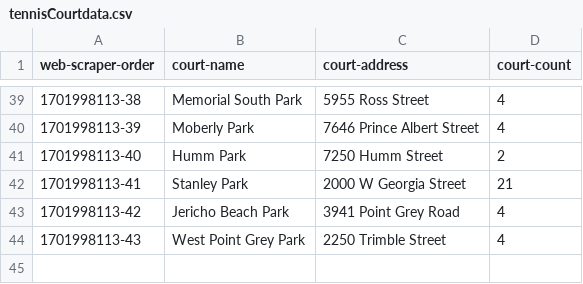
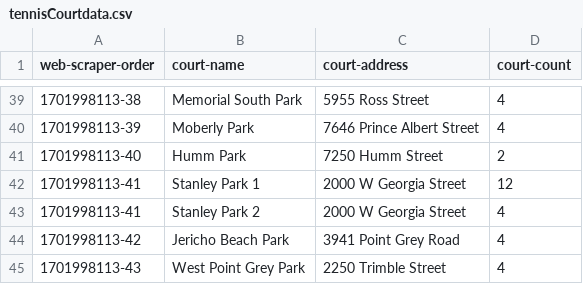
Before and after one commit to germainechu/CourtFinder-WebApp, a CSV file: queup/data/raw_data/tennisCourtdata.csv, drawn as a sheet; only a part is shown, gaps mark what is left out.

```diff
--- a/queup/data/raw_data/tennisCourtdata.csv
+++ b/queup/data/raw_data/tennisCourtdata.csv
@@ -41,3 +41,4 @@ web-scraper-order,court-name,court-address,court-count
 1701998113-40,Humm Park,7250 Humm Street,2
-1701998113-41,Stanley Park,2000 W Georgia Street,21
+1701998113-41,Stanley Park 1,2000 W Georgia Street,12
+1701998113-41,Stanley Park 2,2000 W Georgia Street,4
 1701998113-42,Jericho Beach Park,3941 Point Grey Road,4
```
Also changed, not shown: 9 other files.
